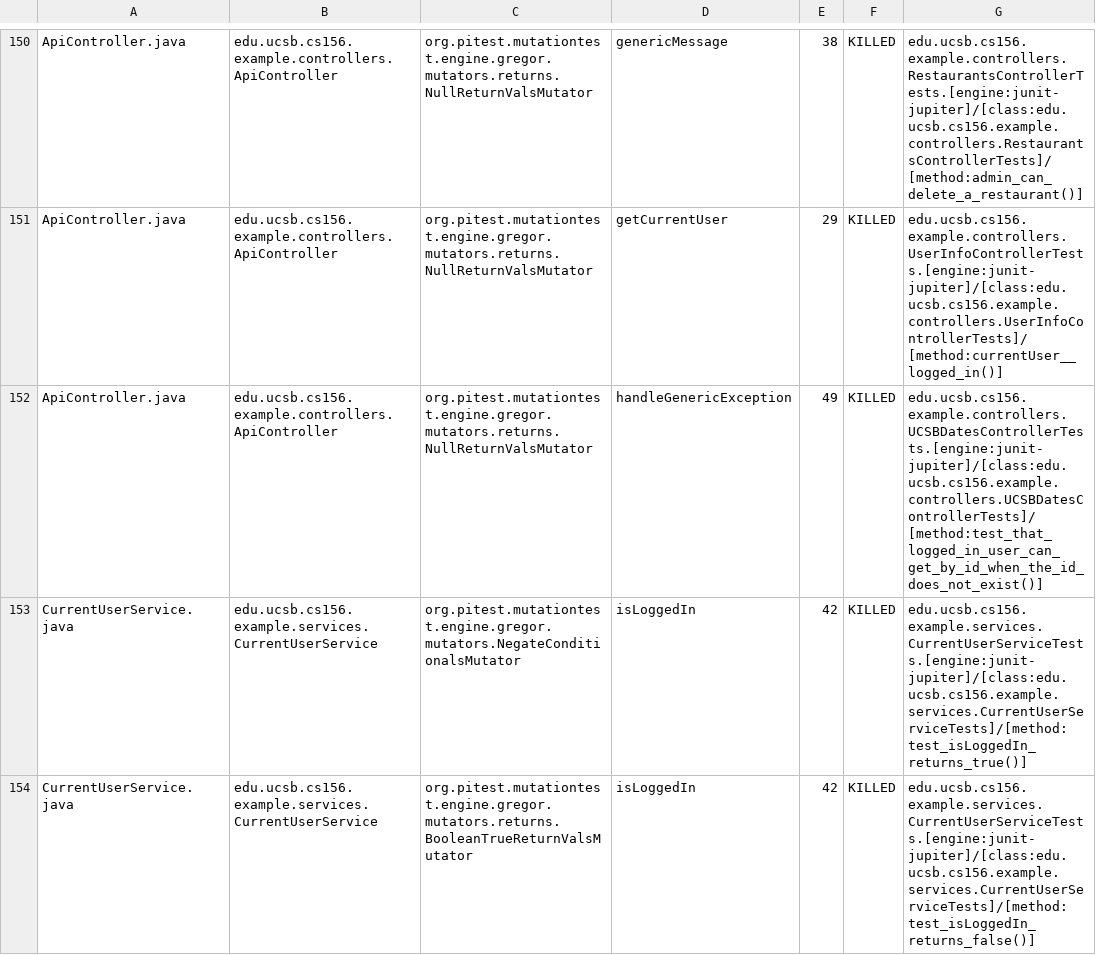
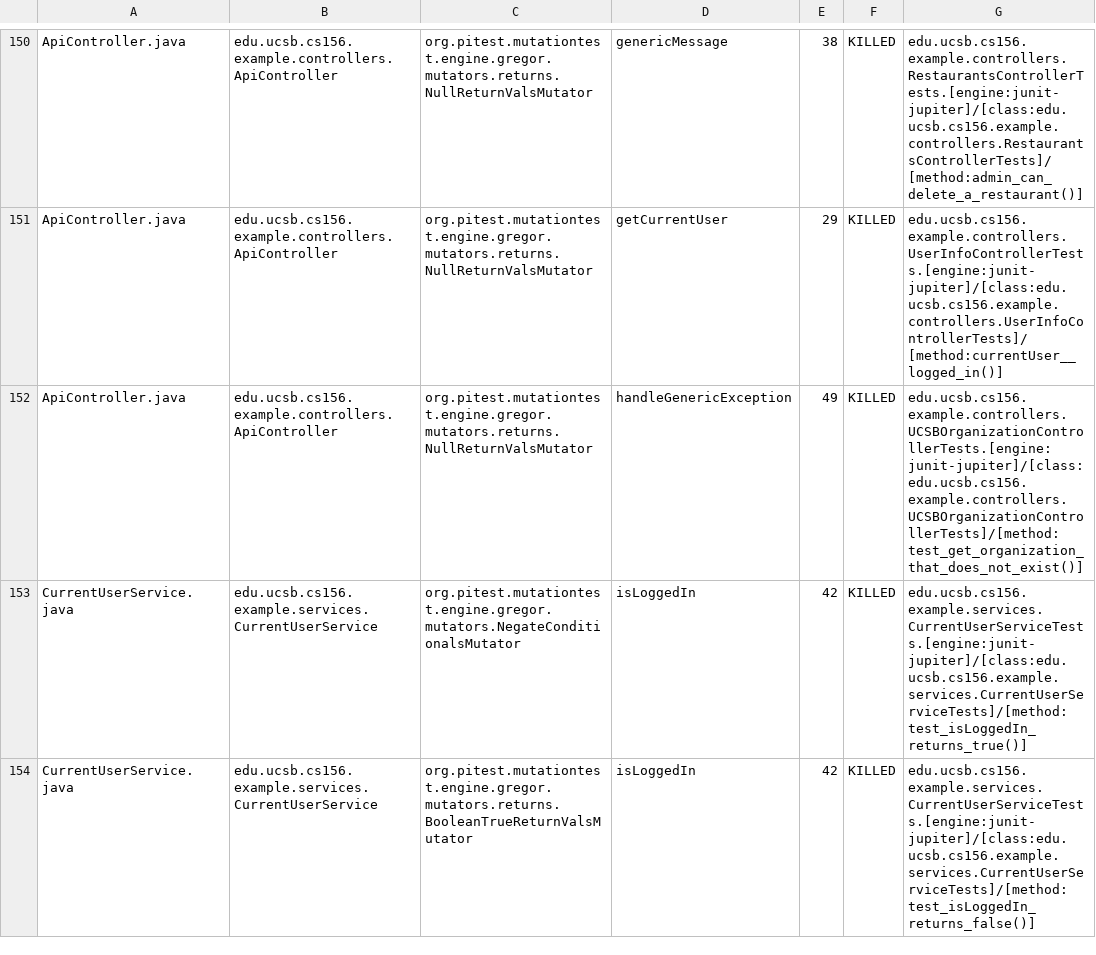
Before and after one commit to ucsb-cs156-f24/team02-f24-09, a CSV file: prs/131/pitest/mutations.csv, drawn as a sheet; only a part is shown, gaps mark what is left out.

Commit message:
Deploying to gh-pages from @ ucsb-cs156-f24/team02-f24-09@5b668b483cb1a5d19b1729b0a1d3c43d37de1860 🚀

```diff
--- a/prs/131/pitest/mutations.csv
+++ b/prs/131/pitest/mutations.csv
@@ -151,3 +151,3 @@ ApiController.java,edu.ucsb.cs156.example.controllers.ApiController,org.pitest.m
 ApiController.java,edu.ucsb.cs156.example.controllers.ApiController,org.pitest.mutationtest.engine.gregor.mutators.returns.NullReturnValsMutator,getCurrentUser,29,KILLED,edu.ucsb.cs156.example.controllers.UserInfoControllerTests.[engine:junit-jupiter]/[class:edu.ucsb.cs156.example.controllers.UserInfoControllerTests]/[method:currentUser__logged_in()]
-ApiController.java,edu.ucsb.cs156.example.controllers.ApiController,org.pitest.mutationtest.engine.gregor.mutators.returns.NullReturnValsMutator,handleGenericException,49,KILLED,edu.ucsb.cs156.example.controllers.UCSBDatesControllerTests.[engine:junit-jupiter]/[class:edu.ucsb.cs156.example.controllers.UCSBDatesControllerTests]/[method:test_that_logged_in_user_can_get_by_id_when_the_id_does_not_exist()]
+ApiController.java,edu.ucsb.cs156.example.controllers.ApiController,org.pitest.mutationtest.engine.gregor.mutators.returns.NullReturnValsMutator,handleGenericException,49,KILLED,edu.ucsb.cs156.example.controllers.UCSBOrganizationControllerTests.[engine:junit-jupiter]/[class:edu.ucsb.cs156.example.controllers.UCSBOrganizationControllerTests]/[method:test_get_organization_that_does_not_exist()]
 CurrentUserService.java,edu.ucsb.cs156.example.services.CurrentUserService,org.pitest.mutationtest.engine.gregor.mutators.NegateConditionalsMutator,isLoggedIn,42,KILLED,edu.ucsb.cs156.example.services.CurrentUserServiceTests.[engine:junit-jupiter]/[class:edu.ucsb.cs156.example.services.CurrentUserServiceTests]/[method:test_isLoggedIn_returns_true()]
```
Also changed, not shown: 17 other files.
